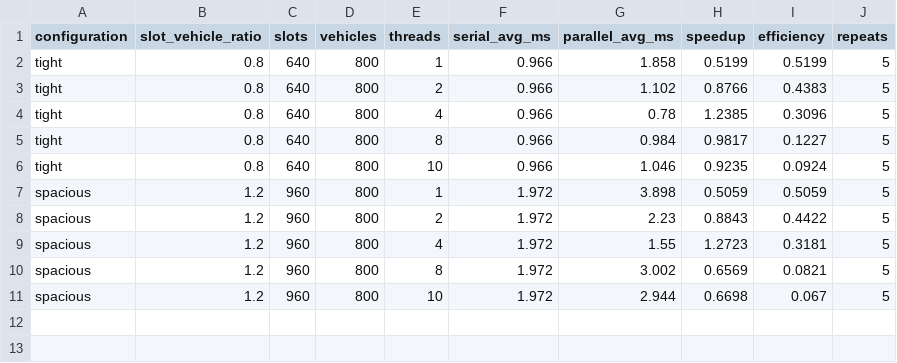
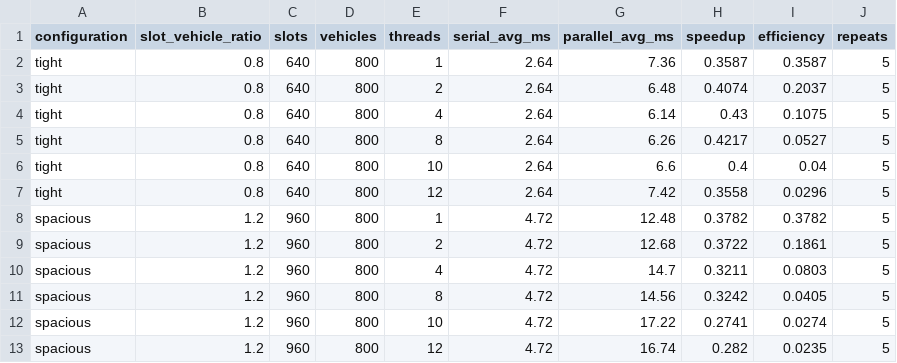
Before and after one commit to pragna4718/smart-parking-openmp, a CSV file: results/slot_ratio_comparison.csv, drawn as a sheet.

```diff
--- a/results/slot_ratio_comparison.csv
+++ b/results/slot_ratio_comparison.csv
@@ -1,11 +1,13 @@
 configuration,slot_vehicle_ratio,slots,vehicles,threads,serial_avg_ms,parallel_avg_ms,speedup,efficiency,repeats
-tight,0.8,640,800,1,0.966,1.858,0.5199,0.5199,5
-tight,0.8,640,800,2,0.966,1.102,0.8766,0.4383,5
-tight,0.8,640,800,4,0.966,0.78,1.2385,0.3096,5
-tight,0.8,640,800,8,0.966,0.984,0.9817,0.1227,5
-tight,0.8,640,800,10,0.966,1.046,0.9235,0.0924,5
-spacious,1.2,960,800,1,1.972,3.898,0.5059,0.5059,5
-spacious,1.2,960,800,2,1.972,2.23,0.8843,0.4422,5
-spacious,1.2,960,800,4,1.972,1.55,1.2723,0.3181,5
-spacious,1.2,960,800,8,1.972,3.002,0.6569,0.0821,5
-spacious,1.2,960,800,10,1.972,2.944,0.6698,0.067,5
+tight,0.8,640,800,1,2.64,7.36,0.3587,0.3587,5
+tight,0.8,640,800,2,2.64,6.48,0.4074,0.2037,5
+tight,0.8,640,800,4,2.64,6.14,0.43,0.1075,5
+tight,0.8,640,800,8,2.64,6.26,0.4217,0.0527,5
+tight,0.8,640,800,10,2.64,6.6,0.4,0.04,5
+tight,0.8,640,800,12,2.64,7.42,0.3558,0.0296,5
+spacious,1.2,960,800,1,4.72,12.48,0.3782,0.3782,5
+spacious,1.2,960,800,2,4.72,12.68,0.3722,0.1861,5
+spacious,1.2,960,800,4,4.72,14.7,0.3211,0.0803,5
+spacious,1.2,960,800,8,4.72,14.56,0.3242,0.0405,5
+spacious,1.2,960,800,10,4.72,17.22,0.2741,0.0274,5
+spacious,1.2,960,800,12,4.72,16.74,0.282,0.0235,5
```
Also changed, not shown: results/input_size_comparison.csv, results/schedule_comparison.csv, 42 other files.
